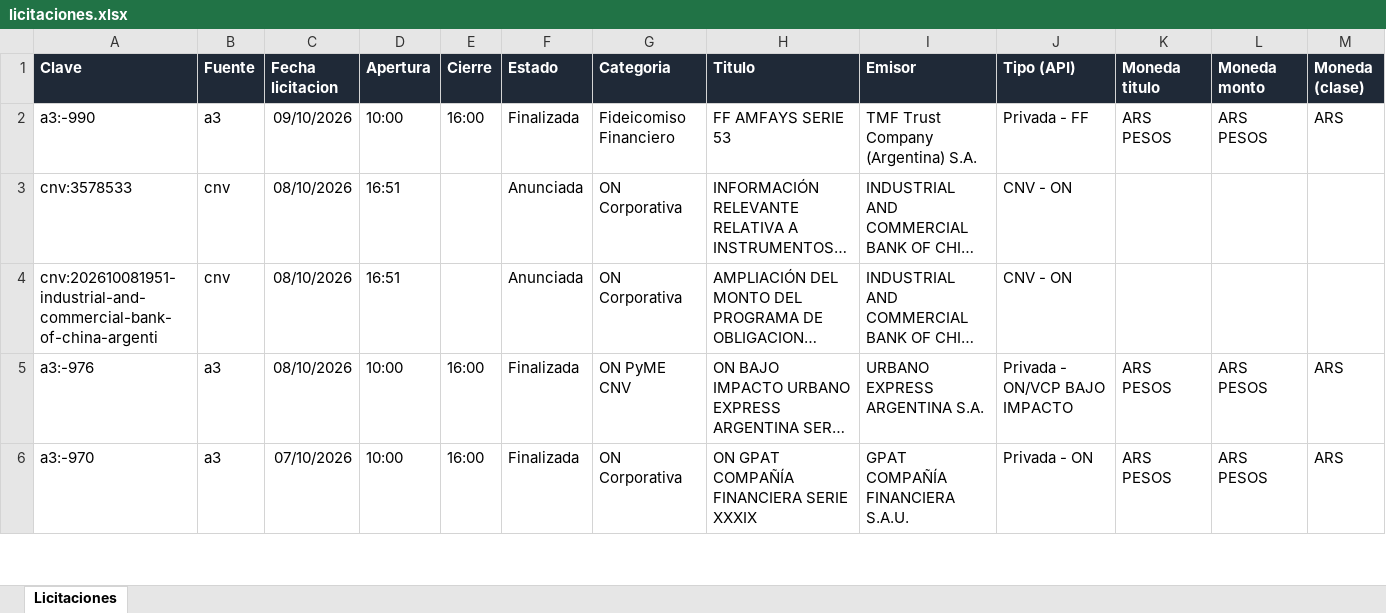
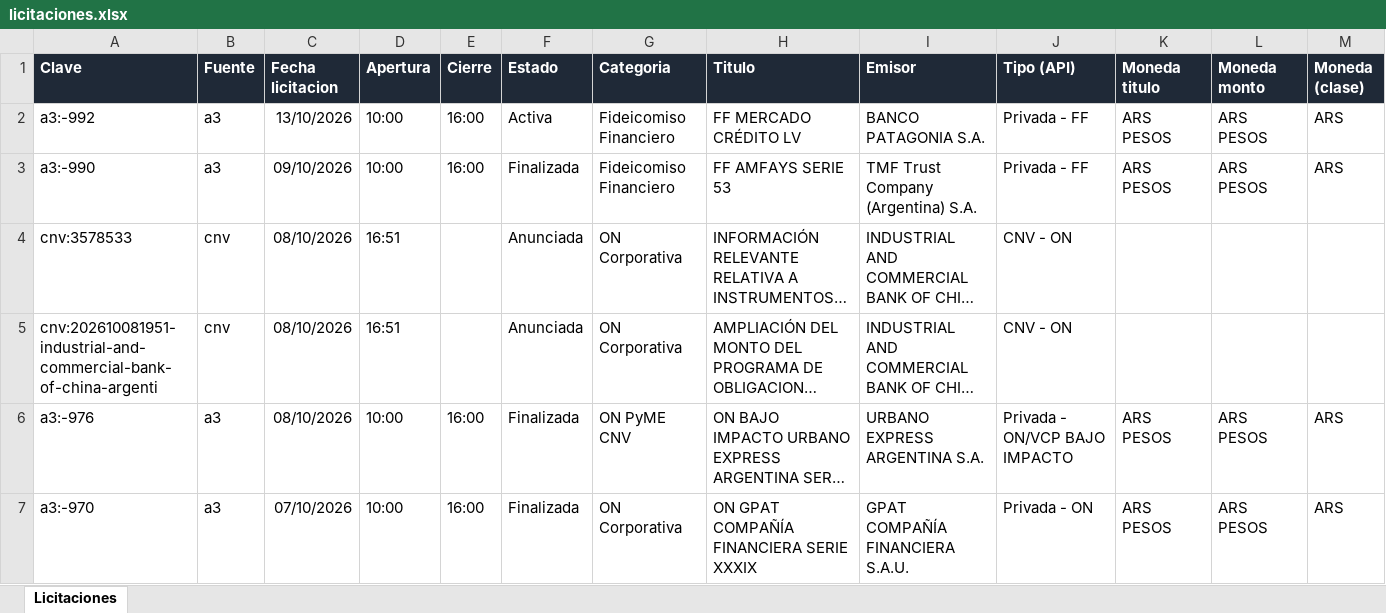
Before and after one commit to francogalante12-creator/Monitor-de-Licitaciones, an Excel workbook: datos/licitaciones.xlsx, sheet Licitaciones, drawn as a sheet; only a part is shown; long unchanged cells end in …; values as stored, in another font and other column widths than the file's, no borders; table styles not drawn; rows hold the shown columns only; the diff names each change by its address in the sheet, - before the commit and + after, or states it on an @@ line.

```diff
--- a/datos/licitaciones.xlsx (sheet Licitaciones)
+++ b/datos/licitaciones.xlsx (sheet Licitaciones)
+row 2: a3:-992 | a3 | 13/10/2026 | 10:00 | 16:00 | Activa | Fideicomiso Financiero | FF MERCADO CRÉDITO LV | BANCO PATAGONIA S.A. | Privada - FF | ARS PESOS | ARS PESOS | ARS
```
Also changed, not shown: 3 other files.
